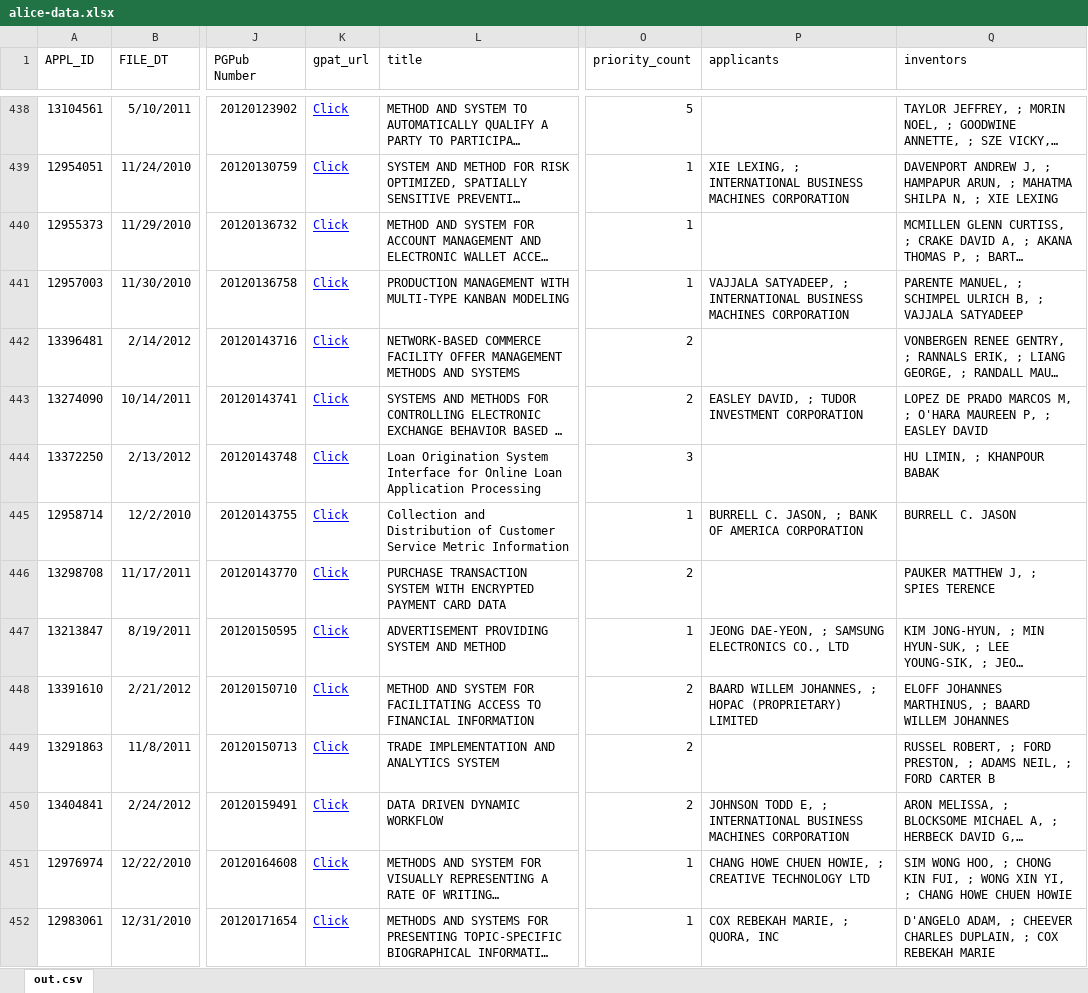
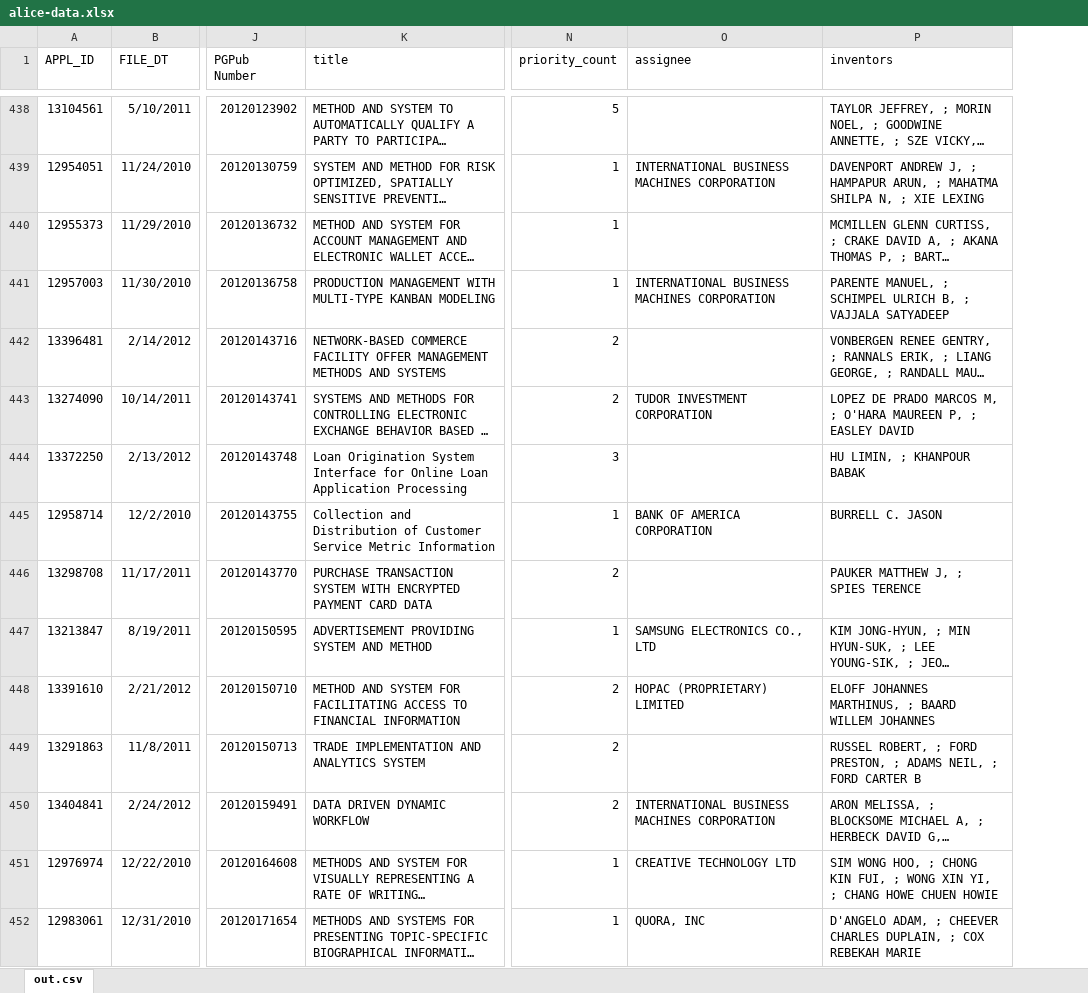
Before and after one commit to charlesduan/alice-foia, an Excel workbook: alice-data.xlsx, sheet out.csv, drawn as a sheet; only a part is shown, gaps mark what is left out; long unchanged cells end in …; values as stored, in another font and other column widths than the file's, no borders; removed rows and columns are numbered as before the commit, all else as after; the diff covers the shown part only; the diff names each change by its address in the sheet, - before the commit and + after, or states it on an @@ line.

```diff
--- a/alice-data.xlsx (sheet out.csv)
+++ b/alice-data.xlsx (sheet out.csv)
-column K (gpat_url), rows 438-452: all Click
-O1: applicants
+O1: assignee
-O439 (assignee): XIE LEXING, ; INTERNATIONAL BUSINESS…
+O439 (assignee): INTERNATIONAL BUSINESS…
-O441 (assignee): VAJJALA SATYADEEP, ; INTERNATIONAL BUSINESS…
+O441 (assignee): INTERNATIONAL BUSINESS…
-O443 (assignee): EASLEY DAVID, ; TUDOR INVESTMENT CORPORATION
+O443 (assignee): TUDOR INVESTMENT CORPORATION
-O445 (assignee): BURRELL C. JASON, ; BANK OF AMERICA CORPORATION
+O445 (assignee): BANK OF AMERICA CORPORATION
-O447 (assignee): JEONG DAE-YEON, ; SAMSUNG ELECTRONICS CO., LTD
+O447 (assignee): SAMSUNG ELECTRONICS CO., LTD
-O448 (assignee): BAARD WILLEM JOHANNES, ; HOPAC (PROPRIETARY) LIMITED
+O448 (assignee): HOPAC (PROPRIETARY) LIMITED
-O450 (assignee): JOHNSON TODD E, ; INTERNATIONAL BUSINESS…
+O450 (assignee): INTERNATIONAL BUSINESS…
-O451 (assignee): CHANG HOWE CHUEN HOWIE, ; CREATIVE TECHNOLOGY LTD
+O451 (assignee): CREATIVE TECHNOLOGY LTD
-O452 (assignee): COX REBEKAH MARIE, ; QUORA, INC
+O452 (assignee): QUORA, INC
```
Also changed, not shown: 169 edited cells elsewhere in this sheet, 1 other file.
